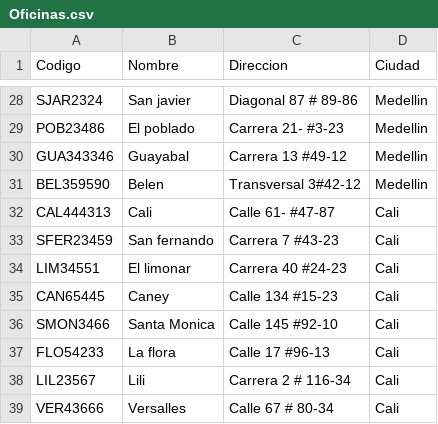
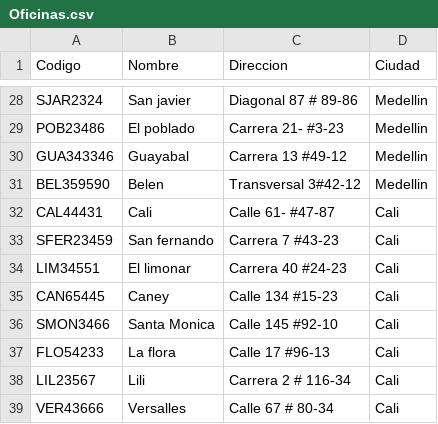
Before and after one commit to adgarciaar/Messaging-company-manager, a CSV file: Entrega3/Oficinas.csv, drawn as a sheet; only a part is shown, gaps mark what is left out.

Commit message:
corrección en Cali

```diff
--- a/Entrega3/Oficinas.csv
+++ b/Entrega3/Oficinas.csv
@@ -31,3 +31,3 @@ GUA343346,Guayabal,Carrera 13 #49-12,Medellin
 BEL359590,Belen,Transversal 3#42-12,Medellin
-CAL444313,Cali,Calle 61- #47-87,Cali
+CAL44431,Cali,Calle 61- #47-87,Cali
 SFER23459,San fernando,Carrera 7 #43-23 ,Cali
```
